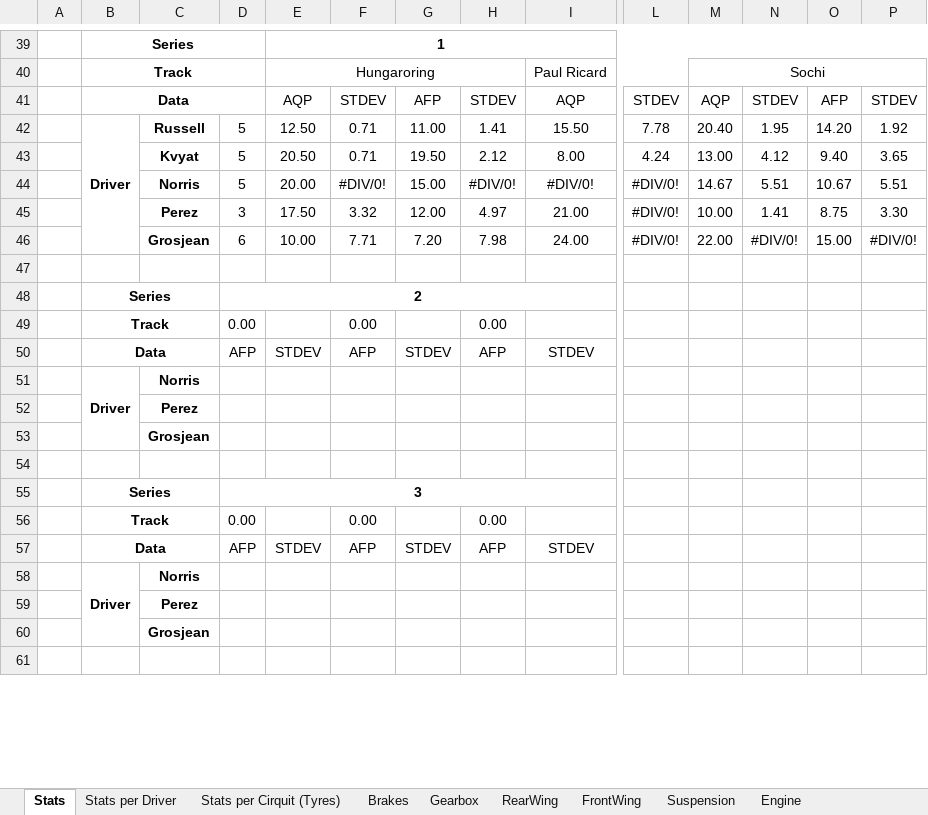
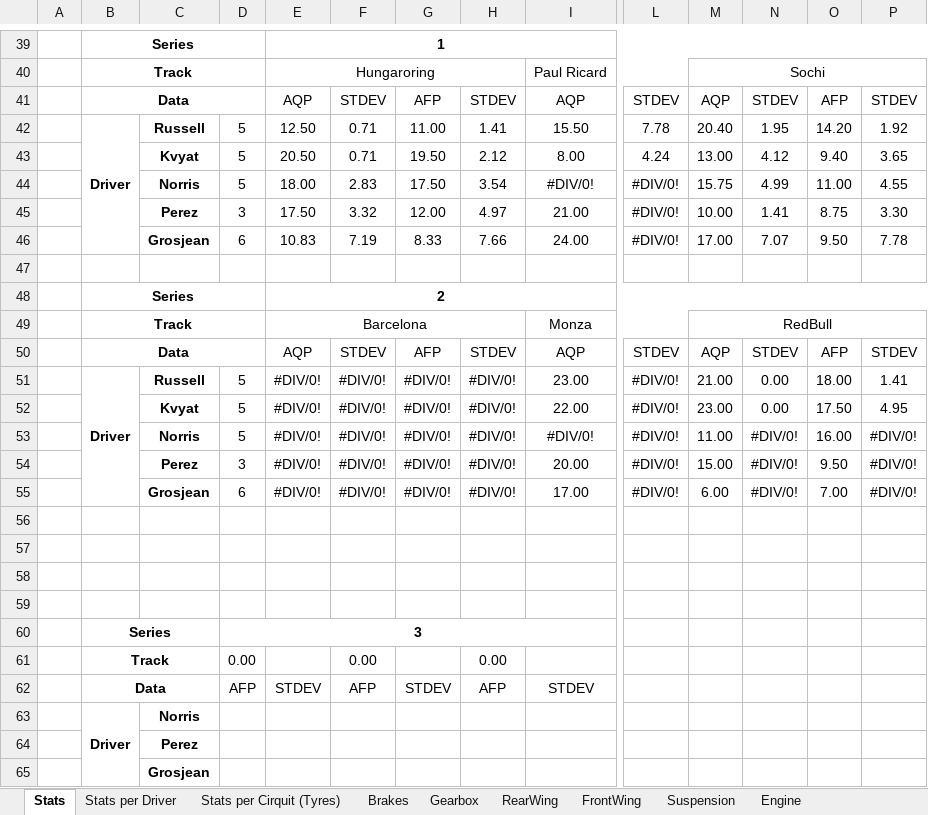
Before and after one commit to alekyr/F1ManagerOptimalConfiguration, an Excel workbook: DataOnParts.xlsx, sheet Stats, drawn as a sheet; only a part is shown, gaps mark what is left out; the shorter side is filled out with more unchanged rows; values as stored, in another font and other column widths than the file's, no borders; removed rows and columns are numbered as before the commit, all else as after; rows hold the shown columns only; the diff covers the shown part only; the diff names each change by its address in the sheet, - before the commit and + after, or states it on an @@ line.

Commit message:
Update DataOnParts.xlsx

```diff
--- a/DataOnParts.xlsx (sheet Stats)
+++ b/DataOnParts.xlsx (sheet Stats)
-E44: 20.00
+E44: 18.00
-F44: #DIV/0!
+F44: 2.83
-G44: 15.00
+G44: 17.50
-H44: #DIV/0!
+H44: 3.54
-M44: 14.67
+M44: 15.75
-N44: 5.51
+N44: 4.99
-O44: 10.67
+O44: 11.00
-P44: 5.51
+P44: 4.55
-row 46:  |  | Grosjean | 6 | 10.00 | 7.71 | 7.20 | 7.98 | 24.00 | #DIV/0! | 22.00 | #DIV/0! | 15.00 | #DIV/0!
+row 46:  |  | Grosjean | 6 | 10.83 | 7.19 | 8.33 | 7.66 | 24.00 | #DIV/0! | 17.00 | 7.07 | 9.50 | 7.78
-row 48:  | Series |  | 2
-row 49:  | Track |  | 0.00 |  | 0.00 |  | 0.00
-row 50:  | Data |  | AFP | STDEV | AFP | STDEV | AFP | STDEV
+row 48:  | Series |  |  | 2
+row 49:  | Track |  |  | Barcelona |  |  |  | Monza |  | RedBull
+row 50:  | Data |  |  | AQP | STDEV | AFP | STDEV | AQP | STDEV | AQP | STDEV | AFP | STDEV
+row 51:  | Driver | Russell | 5 | #DIV/0! | #DIV/0! | #DIV/0! | #DIV/0! | 23.00 | #DIV/0! | 21.00 | 0.00 | 18.00 | 1.41
+row 52:  |  | Kvyat | 5 | #DIV/0! | #DIV/0! | #DIV/0! | #DIV/0! | 22.00 | #DIV/0! | 23.00 | 0.00 | 17.50 | 4.95
+row 53:  |  | Norris | 5 | #DIV/0! | #DIV/0! | #DIV/0! | #DIV/0! | #DIV/0! | #DIV/0! | 11.00 | #DIV/0! | 16.00 | #DIV/0!
+row 54:  |  | Perez | 3 | #DIV/0! | #DIV/0! | #DIV/0! | #DIV/0! | 20.00 | #DIV/0! | 15.00 | #DIV/0! | 9.50 | #DIV/0!
+row 55:  |  | Grosjean | 6 | #DIV/0! | #DIV/0! | #DIV/0! | #DIV/0! | 17.00 | #DIV/0! | 6.00 | #DIV/0! | 7.00 | #DIV/0!
-row 56:  | Driver | Norris
+row 56: (empty)
-B51:B53 merged
-C57: Perez
+C57: (empty)
-row 58:  |  | Grosjean
+row 58: (empty)
```
Also changed, not shown: 12 edited cells elsewhere in this sheet, sheet Stats per Driver, formulas that keep their value.
